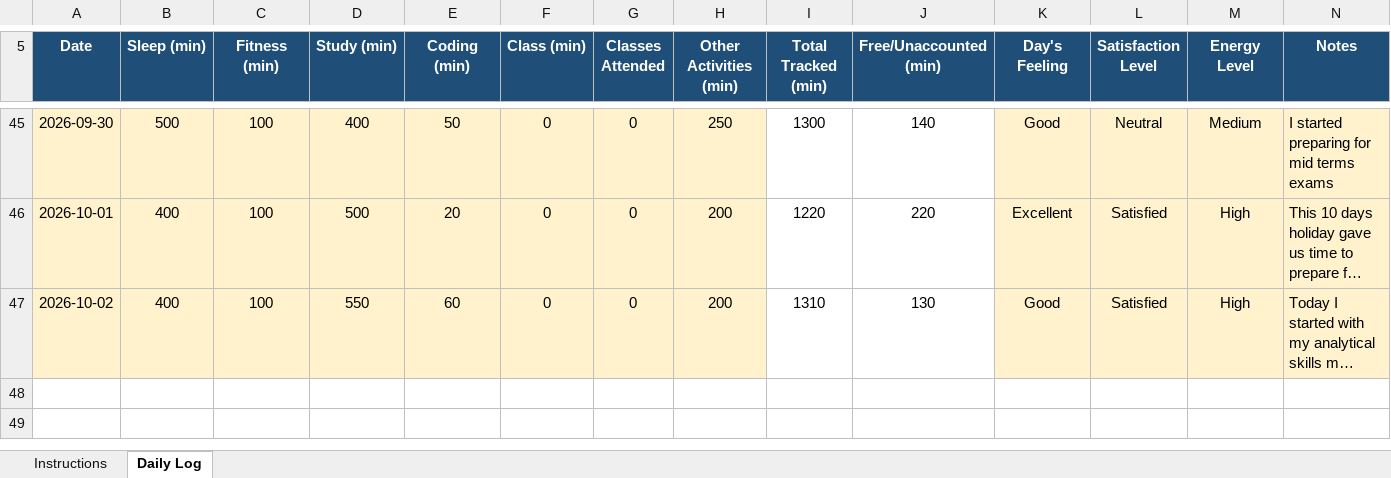
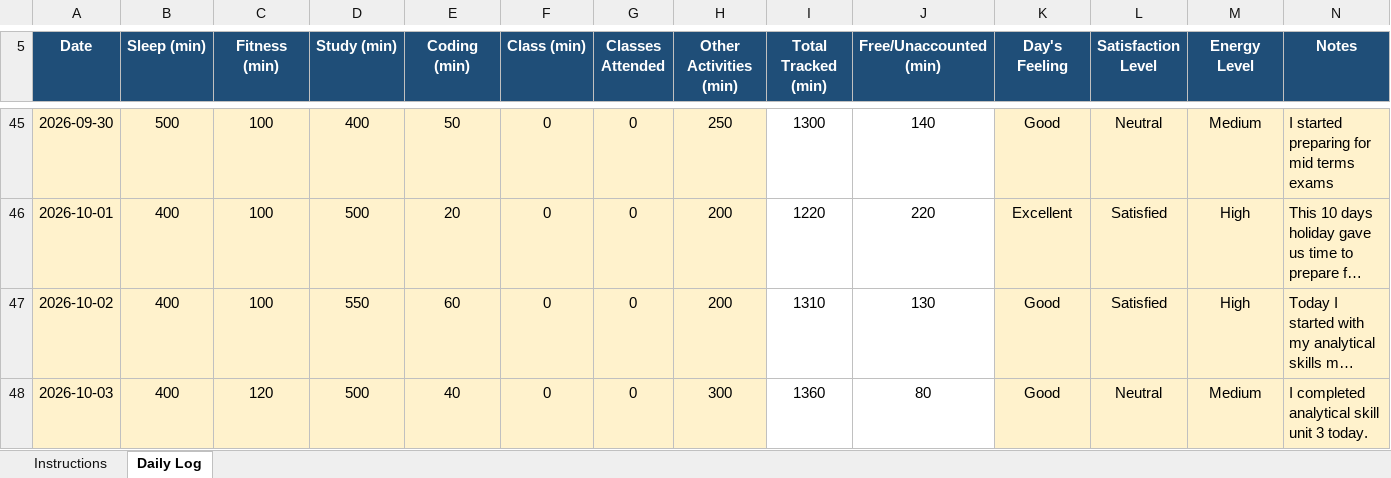
Before and after one commit to BhumikaChawla53/CAP776-Daily-Work, an Excel workbook: 12629342 (1).xlsx, sheet Daily Log, drawn as a sheet; only a part is shown, gaps mark what is left out; long unchanged cells end in …; values as stored, in another font and other column widths than the file's, no borders; conditional formats not drawn; the diff names each change by its address in the sheet, - before the commit and + after, or states it on an @@ line.

Commit message:
Add files via upload

```diff
--- a/12629342 (1).xlsx (sheet Daily Log)
+++ b/12629342 (1).xlsx (sheet Daily Log)
+row 48: 2026-10-03 | 400 | 120 | 500 | 40 | 0 | 0 | 300 | 1360 | 80 | Good | Neutral | Medium | I completed analytical skill unit 3 today.
```
